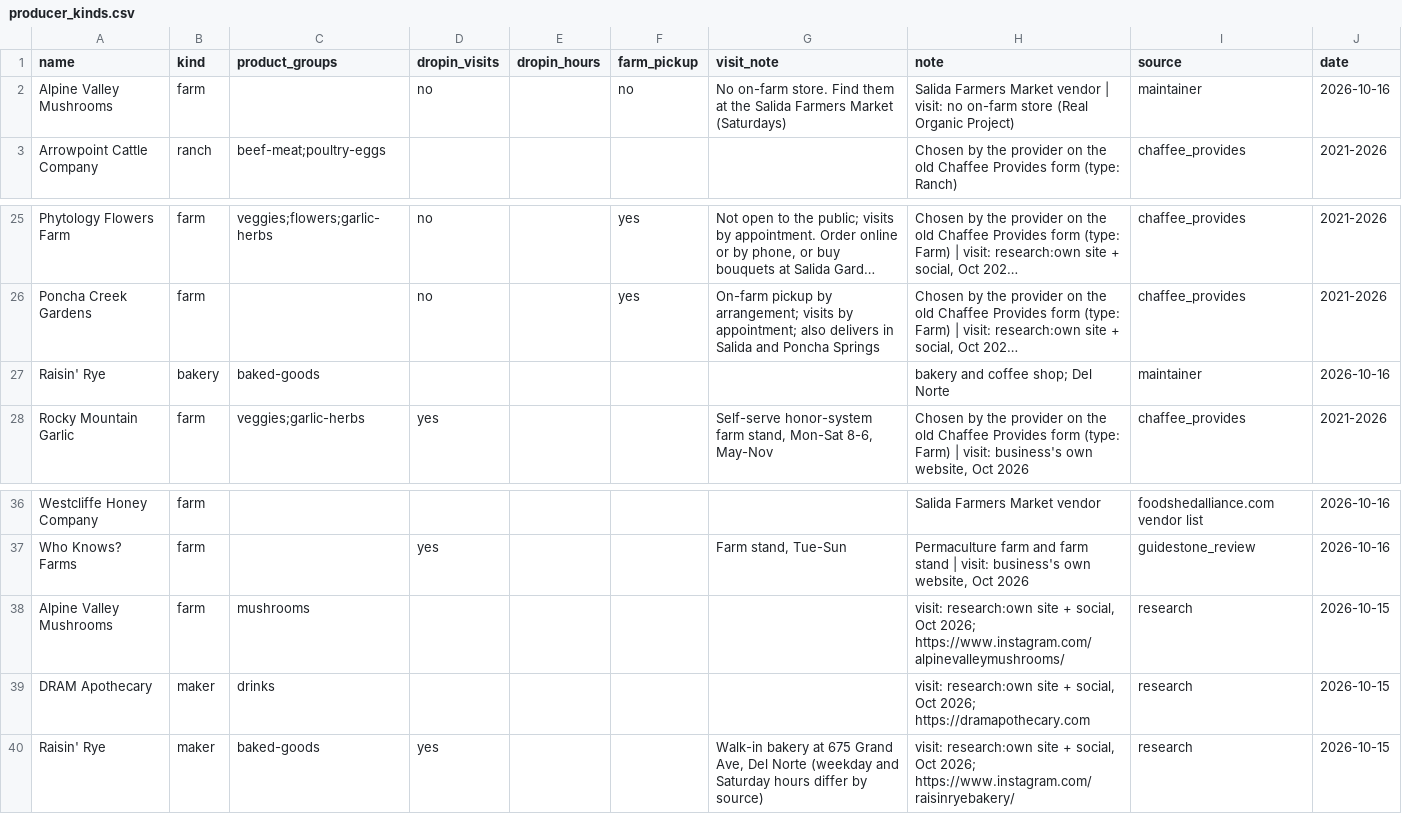
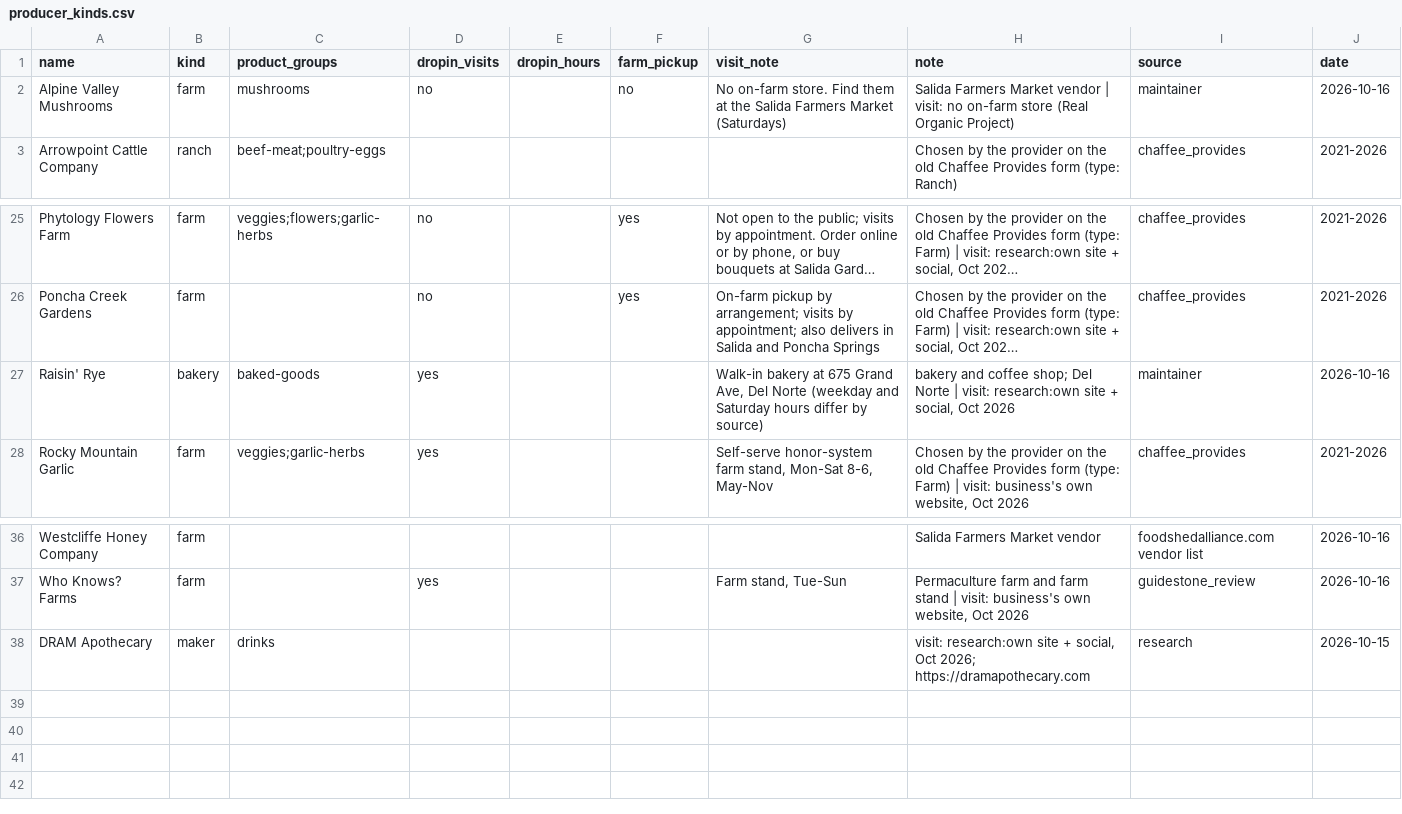
Before and after one commit to open-food-web/colorado-open-food-web, a CSV file: inputs/producer_kinds.csv, drawn as a sheet; only a part is shown, gaps mark what is left out; long unchanged cells end in …; the diff names each change by its address in the sheet, - before the commit and + after, or states it on an @@ line.

```diff
--- a/inputs/producer_kinds.csv
+++ b/inputs/producer_kinds.csv
-C2 (product_groups): (empty)
+C2 (product_groups): mushrooms
-D27 (dropin_visits): (empty)
+D27 (dropin_visits): yes
-G27 (visit_note): (empty)
+G27 (visit_note): Walk-in bakery at 675 Grand Ave, Del Norte (weekday and Saturday hours differ by source)
-H27 (note): …Del Norte
+H27 (note): …Del Norte | visit: research:own site + social, Oct 2026
-row 38: Alpine Valley Mushrooms | farm | mushrooms |  |  |  |  | visit: research:own site + social, Oct 2026; https://www.instagram.com/alpinevalleymushrooms/ | research | 2026-10-15
-row 40: Raisin' Rye | maker | baked-goods | yes |  |  | Walk-in bakery at 675 Grand Ave, Del Norte (weekday and Saturday hours differ by source) | visit: research:own site + social, Oct 2026; https://www.instagram.com/raisinryebakery/ | research | 2026-10-15
```
Also changed, not shown: data/colorado/producers.csv, 1 other file.
